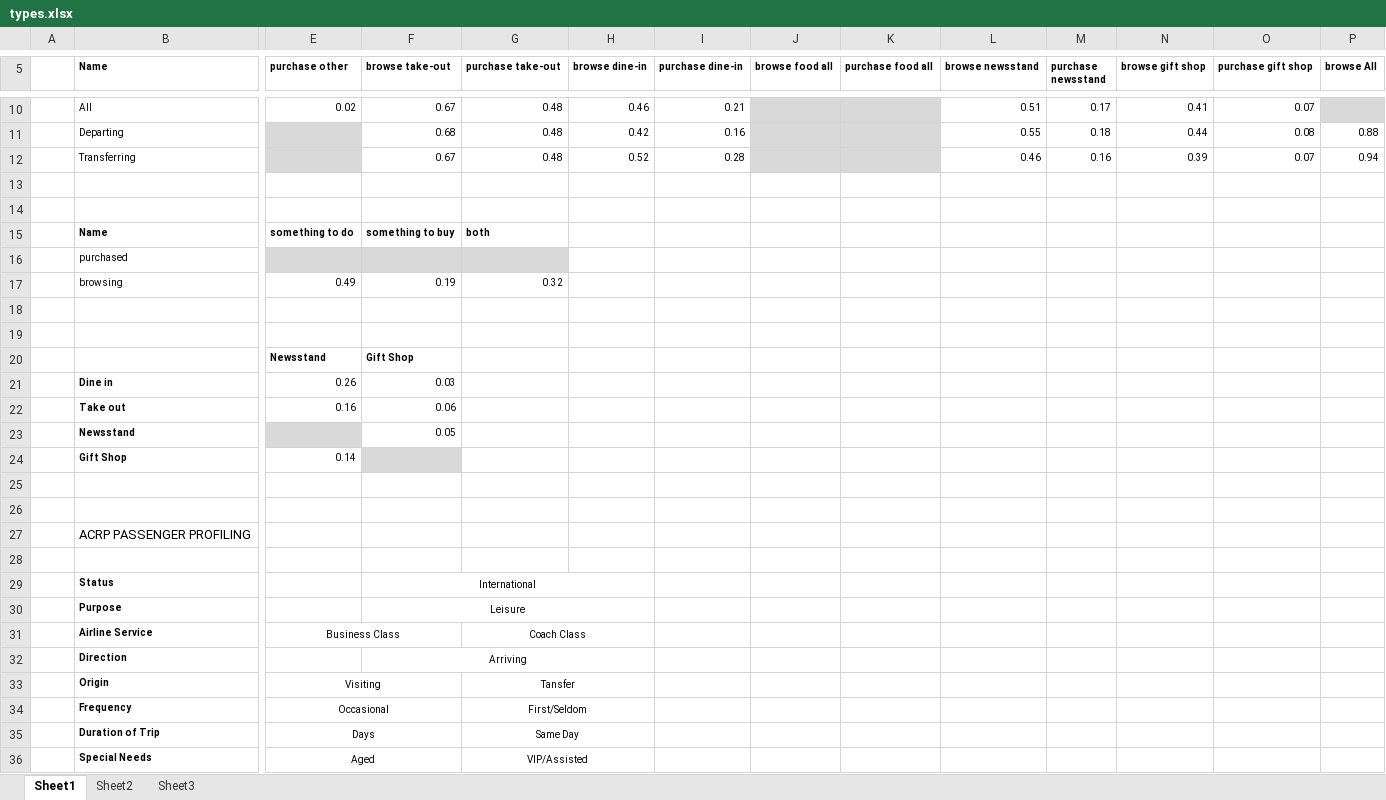
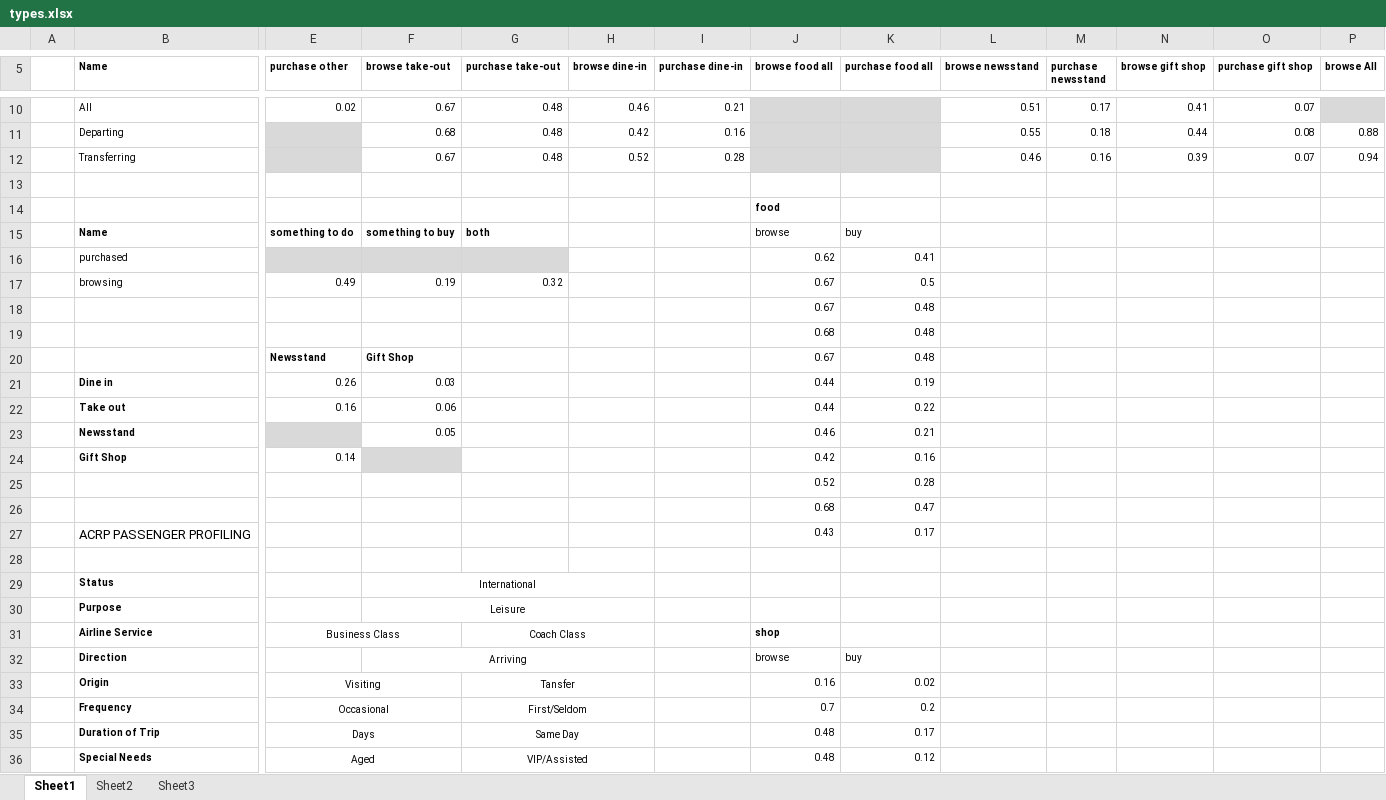
Before and after one commit to jaggyluis/cdr-tx-profiler, an Excel workbook: _ref/dia/types.xlsx, sheet Sheet1, drawn as a sheet; only a part is shown, gaps mark what is left out; values as stored, in another font and other column widths than the file's, no borders; charts and pictures not drawn; removed rows and columns are numbered as before the commit, all else as after; rows hold the shown columns only; the diff covers the shown part only; the diff names each change by its address in the sheet, - before the commit and + after, or states it on an @@ line.

```diff
--- a/_ref/dia/types.xlsx (sheet Sheet1)
+++ b/_ref/dia/types.xlsx (sheet Sheet1)
-J14 (browse food all): (empty)
+J14 (browse food all): food
-J15 (browse food all): (empty)
+J15 (browse food all): browse
-K15 (purchase food all): (empty)
+K15 (purchase food all): buy
-J16 (browse food all): (empty)
+J16 (browse food all): 0.62
-K16 (purchase food all): (empty)
+K16 (purchase food all): 0.41
-J17 (browse food all): (empty)
+J17 (browse food all): 0.67
-K17 (purchase food all): (empty)
+K17 (purchase food all): 0.5
-row 18: (empty)
+row 18:  |  |  |  |  |  |  | 0.67 | 0.48
-row 19: (empty)
+row 19:  |  |  |  |  |  |  | 0.68 | 0.48
-J20 (browse food all): (empty)
+J20 (browse food all): 0.67
-K20 (purchase food all): (empty)
+K20 (purchase food all): 0.48
-J21:J22 (browse food all): (empty)
+J21:J22 (browse food all): 0.44
-K21 (purchase food all): (empty)
+K21 (purchase food all): 0.19
-K22 (purchase food all): (empty)
+K22 (purchase food all): 0.22
-J23 (browse food all): (empty)
+J23 (browse food all): 0.46
-K23 (purchase food all): (empty)
+K23 (purchase food all): 0.21
-J24 (browse food all): (empty)
+J24 (browse food all): 0.42
-K24 (purchase food all): (empty)
+K24 (purchase food all): 0.16
-row 25: (empty)
+row 25:  |  |  |  |  |  |  | 0.52 | 0.28
-row 26: (empty)
+row 26:  |  |  |  |  |  |  | 0.68 | 0.47
-row 27:  | ACRP PASSENGER PROFILING
+row 27:  | ACRP PASSENGER PROFILING |  |  |  |  |  | 0.43 | 0.17
-J31 (browse food all): (empty)
+J31 (browse food all): shop
-J32 (browse food all): (empty)
+J32 (browse food all): browse
-K32 (purchase food all): (empty)
+K32 (purchase food all): buy
-J33 (browse food all): (empty)
+J33 (browse food all): 0.16
-K33 (purchase food all): (empty)
+K33 (purchase food all): 0.02
-J34 (browse food all): (empty)
+J34 (browse food all): 0.7
-K34 (purchase food all): (empty)
+K34 (purchase food all): 0.2
-J35:J36 (browse food all): (empty)
+J35:J36 (browse food all): 0.48
-K35 (purchase food all): (empty)
+K35 (purchase food all): 0.17
-K36 (purchase food all): (empty)
+K36 (purchase food all): 0.12
```
Also changed, not shown: 10 added rows and 4 edited cells elsewhere in this sheet, charts or pictures, 12 other files.
